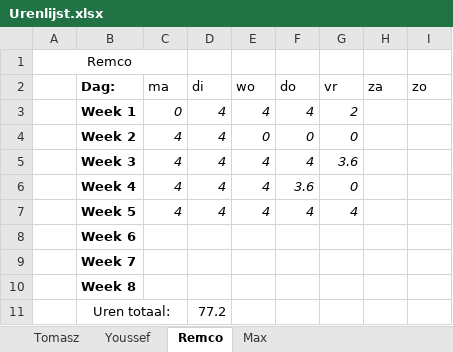
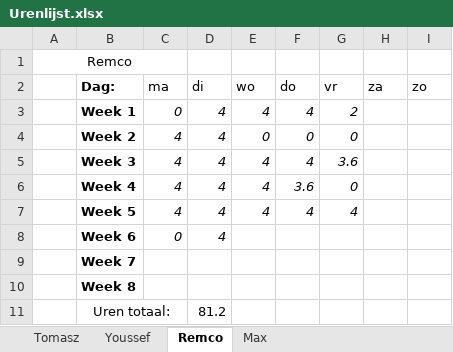
Before and after one commit to FIFA-by-TYMR/Project_Documentation, an Excel workbook: Documenten/Urenlijst.xlsx, sheet Remco, drawn as a sheet; values as stored, in another font and other column widths than the file's, no borders; the diff names each change by its address in the sheet, - before the commit and + after, or states it on an @@ line.

```diff
--- a/Documenten/Urenlijst.xlsx (sheet Remco)
+++ b/Documenten/Urenlijst.xlsx (sheet Remco)
-C8 (ma): (empty)
+C8 (ma): 0
-D8 (di): (empty)
+D8 (di): 4
-D11 (di): 77.2
+D11 (di): 81.2
```
Also changed, not shown: sheet Max, sheet Youssef, sheet Tomasz.
